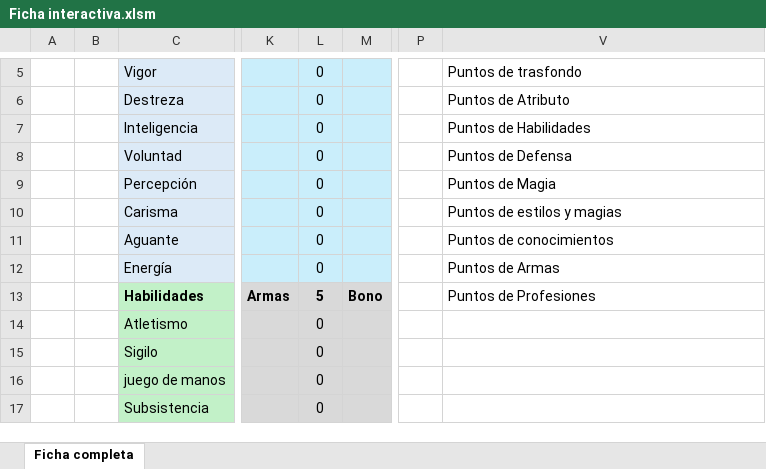
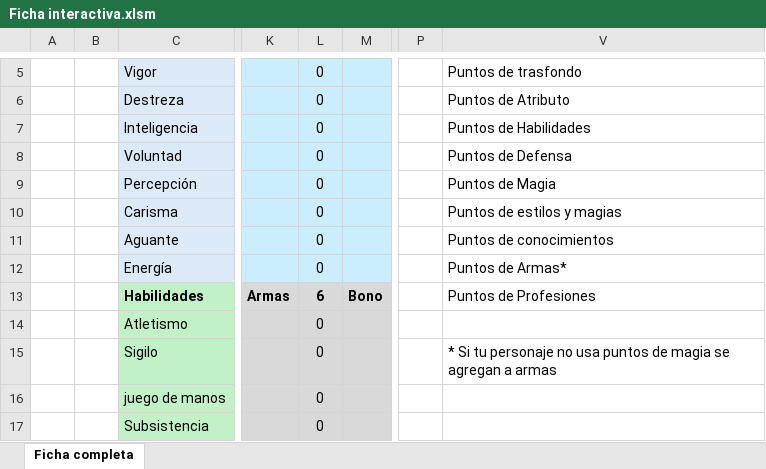
Before and after one commit to Bohwuen/WoW-RPG, an Excel workbook: Ficha interactiva.xlsm, sheet Ficha completa, drawn as a sheet; only a part is shown, gaps mark what is left out; values as stored, in another font and other column widths than the file's, no borders; charts and pictures not drawn; the diff names each change by its address in the sheet, - before the commit and + after, or states it on an @@ line.

Commit message:
Add files via upload

```diff
--- a/Ficha interactiva.xlsm (sheet Ficha completa)
+++ b/Ficha interactiva.xlsm (sheet Ficha completa)
-V12: Puntos de Armas
+V12: Puntos de Armas*
-L13: 5
+L13: 6
-V15: (empty)
+V15: * Si tu personaje no usa puntos de magia se agregan a armas
```
Also changed, not shown: hidden cells.
